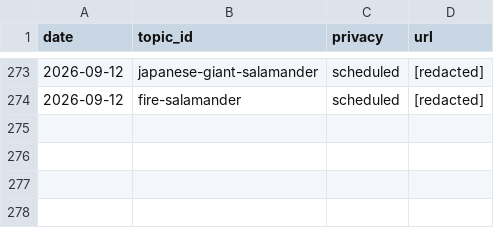
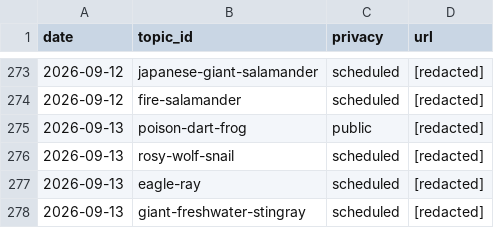
Before and after one commit to chat94534-oss/shorts-autoposter-a, a CSV file: logs/history.csv, drawn as a sheet; only a part is shown, gaps mark what is left out; the diff names each change by its address in the sheet, - before the commit and + after, or states it on an @@ line.

```diff
--- a/logs/history.csv
+++ b/logs/history.csv
+row 275: 2026-09-13 | poison-dart-frog | public | [redacted]
+row 276: 2026-09-13 | rosy-wolf-snail | scheduled | [redacted]
+row 277: 2026-09-13 | eagle-ray | scheduled | [redacted]
+row 278: 2026-09-13 | giant-freshwater-stingray | scheduled | [redacted]
```
Also changed, not shown: 2 other files.
